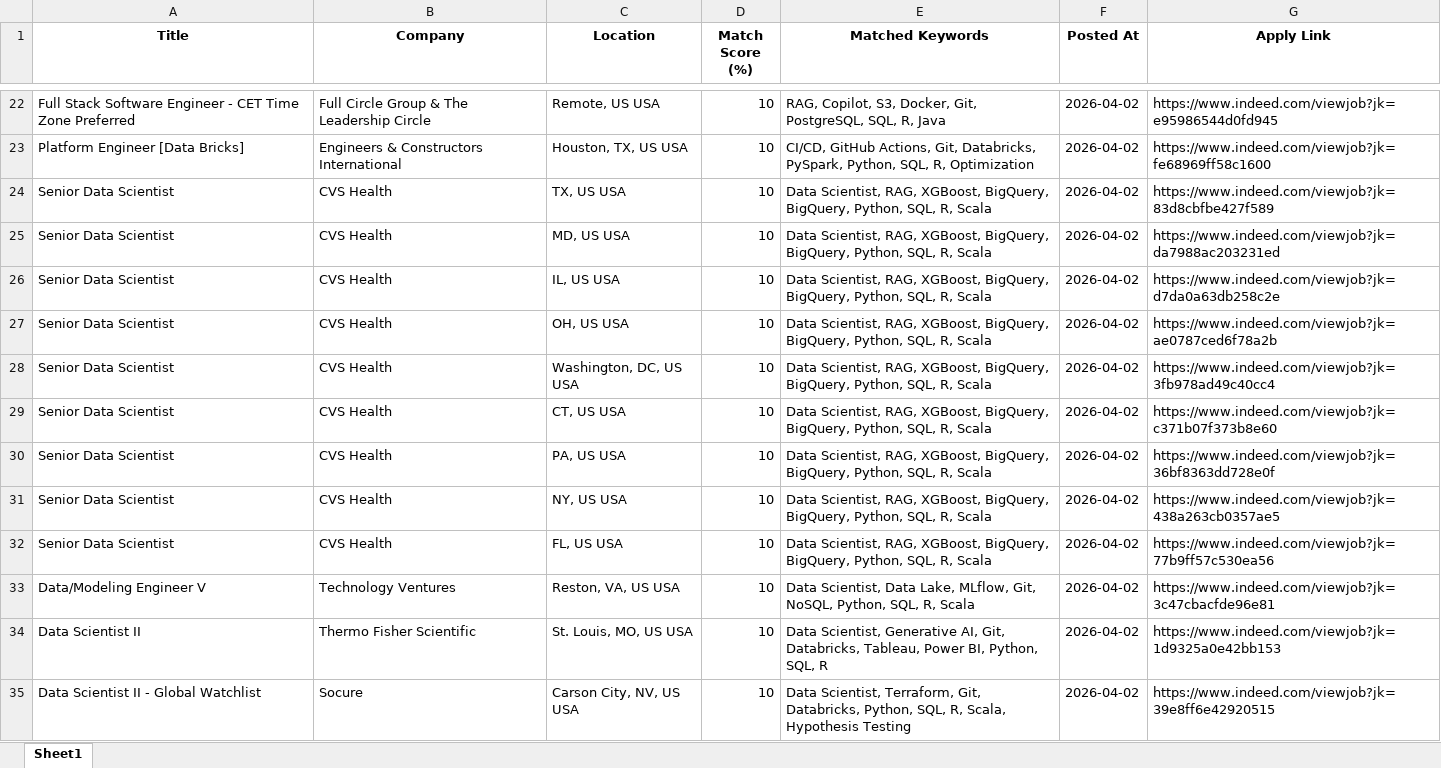
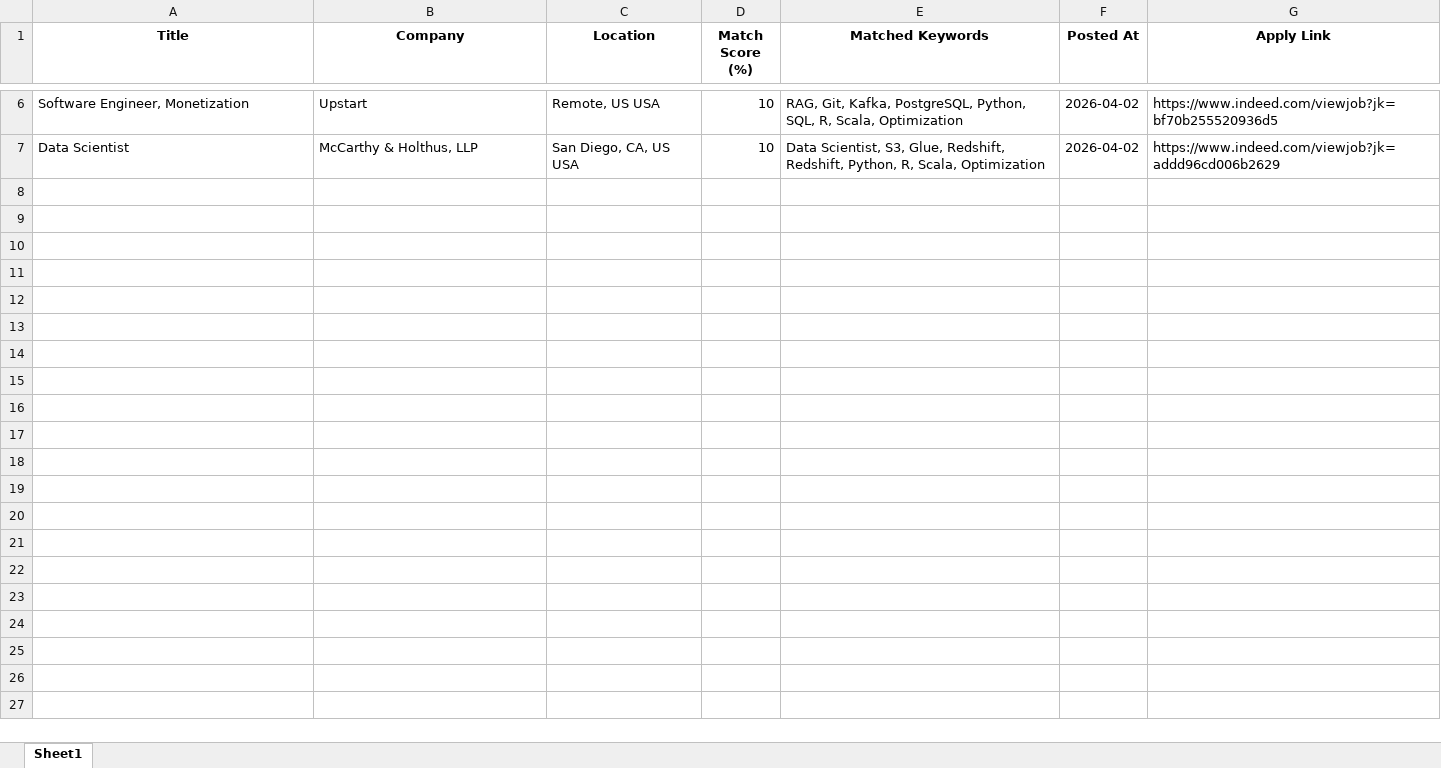
Before and after one commit to ssriramteja/Indeed_job_scrapper_ai, an Excel workbook: daily_matches/job_matches_2026-04-03.xlsx, sheet Sheet1, drawn as a sheet; only a part is shown, gaps mark what is left out; values as stored, in another font and other column widths than the file's, no borders; removed rows and columns are numbered as before the commit, all else as after; the diff covers the shown part only; the diff names each change by its address in the sheet, - before the commit and + after, or states it on an @@ line.

```diff
--- a/daily_matches/job_matches_2026-04-03.xlsx (sheet Sheet1)
+++ b/daily_matches/job_matches_2026-04-03.xlsx (sheet Sheet1)
-A6 (Title): Full Stack Software Engineer - CET Time Zone Preferred
+A6 (Title): Software Engineer, Monetization
-B6 (Company): Full Circle Group & The Leadership Circle
+B6 (Company): Upstart
-E6 (Matched Keywords): RAG, Copilot, S3, Docker, Git, PostgreSQL, SQL, R, Java
+E6 (Matched Keywords): RAG, Git, Kafka, PostgreSQL, Python, SQL, R, Scala, Optimization
-G6 (Apply Link): https://www.indeed.com/viewjob?jk=e95986544d0fd945
+G6 (Apply Link): https://www.indeed.com/viewjob?jk=bf70b255520936d5
-row 23: Platform Engineer [Data Bricks] | Engineers & Constructors International | Houston, TX, US USA | 10 | CI/CD, GitHub Actions, Git, Databricks, PySpark, Python, SQL, R, Optimization | 2026-04-02 | https://www.indeed.com/viewjob?jk=fe68969ff58c1600
-row 24: Senior Data Scientist | CVS Health | TX, US USA | 10 | Data Scientist, RAG, XGBoost, BigQuery, BigQuery, Python, SQL, R, Scala | 2026-04-02 | https://www.indeed.com/viewjob?jk=83d8cbfbe427f589
-row 25: Senior Data Scientist | CVS Health | MD, US USA | 10 | Data Scientist, RAG, XGBoost, BigQuery, BigQuery, Python, SQL, R, Scala | 2026-04-02 | https://www.indeed.com/viewjob?jk=da7988ac203231ed
-row 26: Senior Data Scientist | CVS Health | IL, US USA | 10 | Data Scientist, RAG, XGBoost, BigQuery, BigQuery, Python, SQL, R, Scala | 2026-04-02 | https://www.indeed.com/viewjob?jk=d7da0a63db258c2e
-row 27: Senior Data Scientist | CVS Health | OH, US USA | 10 | Data Scientist, RAG, XGBoost, BigQuery, BigQuery, Python, SQL, R, Scala | 2026-04-02 | https://www.indeed.com/viewjob?jk=ae0787ced6f78a2b
-A7 (Title): Senior Data Scientist
+A7 (Title): Data Scientist
-B7 (Company): CVS Health
+B7 (Company): McCarthy & Holthus, LLP
-C7 (Location): Washington, DC, US USA
+C7 (Location): San Diego, CA, US USA
-E7 (Matched Keywords): Data Scientist, RAG, XGBoost, BigQuery, BigQuery, Python, SQL, R, Scala
+E7 (Matched Keywords): Data Scientist, S3, Glue, Redshift, Redshift, Python, R, Scala, Optimization
-G7 (Apply Link): https://www.indeed.com/viewjob?jk=3fb978ad49c40cc4
+G7 (Apply Link): https://www.indeed.com/viewjob?jk=addd96cd006b2629
-row 29: Senior Data Scientist | CVS Health | CT, US USA | 10 | Data Scientist, RAG, XGBoost, BigQuery, BigQuery, Python, SQL, R, Scala | 2026-04-02 | https://www.indeed.com/viewjob?jk=c371b07f373b8e60
-row 30: Senior Data Scientist | CVS Health | PA, US USA | 10 | Data Scientist, RAG, XGBoost, BigQuery, BigQuery, Python, SQL, R, Scala | 2026-04-02 | https://www.indeed.com/viewjob?jk=36bf8363dd728e0f
-row 31: Senior Data Scientist | CVS Health | NY, US USA | 10 | Data Scientist, RAG, XGBoost, BigQuery, BigQuery, Python, SQL, R, Scala | 2026-04-02 | https://www.indeed.com/viewjob?jk=438a263cb0357ae5
-row 32: Senior Data Scientist | CVS Health | FL, US USA | 10 | Data Scientist, RAG, XGBoost, BigQuery, BigQuery, Python, SQL, R, Scala | 2026-04-02 | https://www.indeed.com/viewjob?jk=77b9ff57c530ea56
-row 33: Data/Modeling Engineer V | Technology Ventures | Reston, VA, US USA | 10 | Data Scientist, Data Lake, MLflow, Git, NoSQL, Python, SQL, R, Scala | 2026-04-02 | https://www.indeed.com/viewjob?jk=3c47cbacfde96e81
-row 34: Data Scientist II | Thermo Fisher Scientific | St. Louis, MO, US USA | 10 | Data Scientist, Generative AI, Git, Databricks, Tableau, Power BI, Python, SQL, R | 2026-04-02 | https://www.indeed.com/viewjob?jk=1d9325a0e42bb153
-row 35: Data Scientist II - Global Watchlist | Socure | Carson City, NV, US USA | 10 | Data Scientist, Terraform, Git, Databricks, Python, SQL, R, Scala, Hypothesis Testing | 2026-04-02 | https://www.indeed.com/viewjob?jk=39e8ff6e42920515
```
Also changed, not shown: 3 added rows, 19 removed rows and 5 edited cells elsewhere in this sheet, 4 other files.
